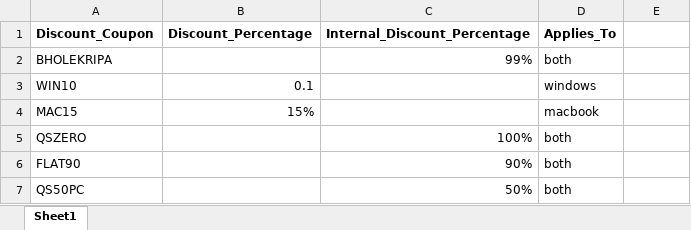
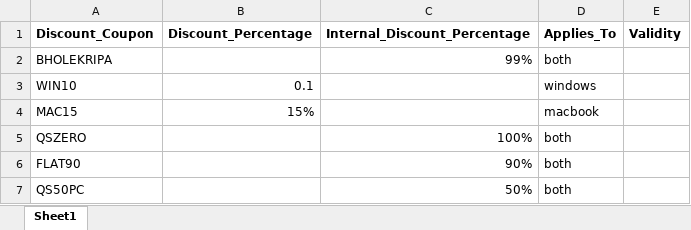
Before and after one commit to quicksoftware-gl/quicksoftwares, an Excel workbook: Discount.xlsx, sheet Sheet1, drawn as a sheet; values as stored, in another font and other column widths than the file's, no borders; the diff names each change by its address in the sheet, - before the commit and + after, or states it on an @@ line.

```diff
--- a/Discount.xlsx (sheet Sheet1)
+++ b/Discount.xlsx (sheet Sheet1)
-E1: (empty)
+E1: Validity
```
Also changed, not shown: 2 other files.
